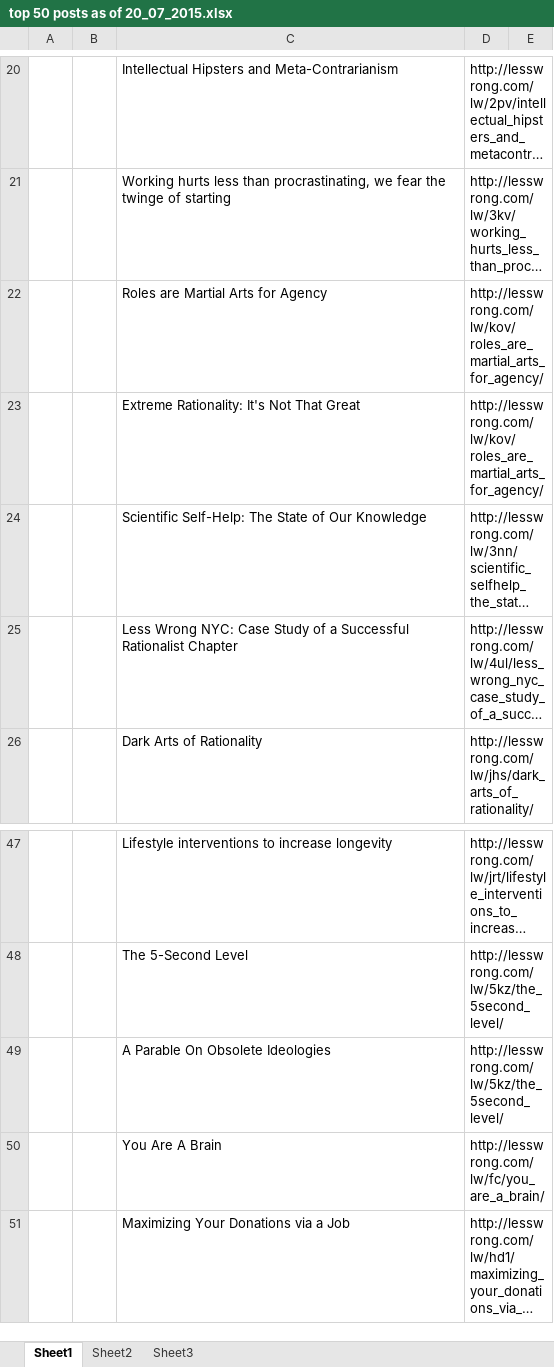
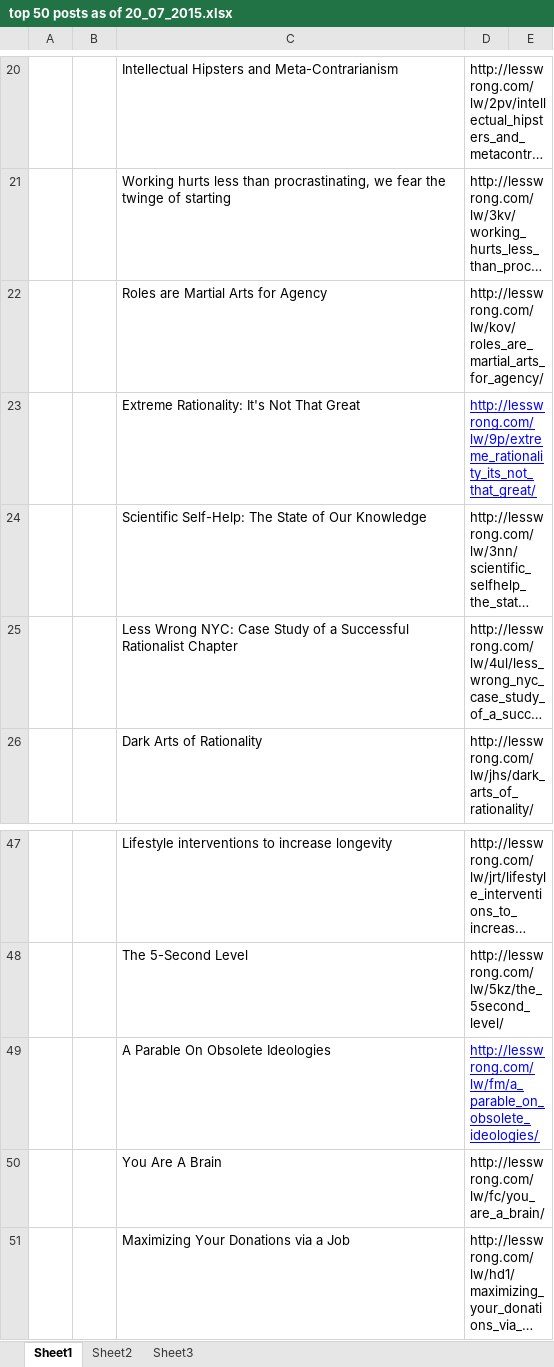
Before and after one commit to srleecode/LessWrongEBookCreator, an Excel workbook: Examples/top 50 posts as of 20_07_2015.xlsx, sheet Sheet1, drawn as a sheet; only a part is shown, gaps mark what is left out; long unchanged cells end in …; values as stored, in another font and other column widths than the file's, no borders; the diff names each change by its address in the sheet, - before the commit and + after, or states it on an @@ line.

```diff
--- a/Examples/top 50 posts as of 20_07_2015.xlsx (sheet Sheet1)
+++ b/Examples/top 50 posts as of 20_07_2015.xlsx (sheet Sheet1)
-D23: http://lesswrong.com/lw/kov/roles_are_martial_arts_for_agency/
+D23: http://lesswrong.com/lw/9p/extreme_rationality_its_not_that_great/
@@ D23 underline: off → on, text colour: black → #0000FF @@
-D49: http://lesswrong.com/lw/5kz/the_5second_level/
+D49: http://lesswrong.com/lw/fm/a_parable_on_obsolete_ideologies/
@@ D49 underline: off → on, text colour: black → #0000FF @@
```
Also changed, not shown: Examples/Luke Muehlauser sequences.xlsx, Examples/Other Elizer Yudkowsky sequences.xlsx, 54 other files.
